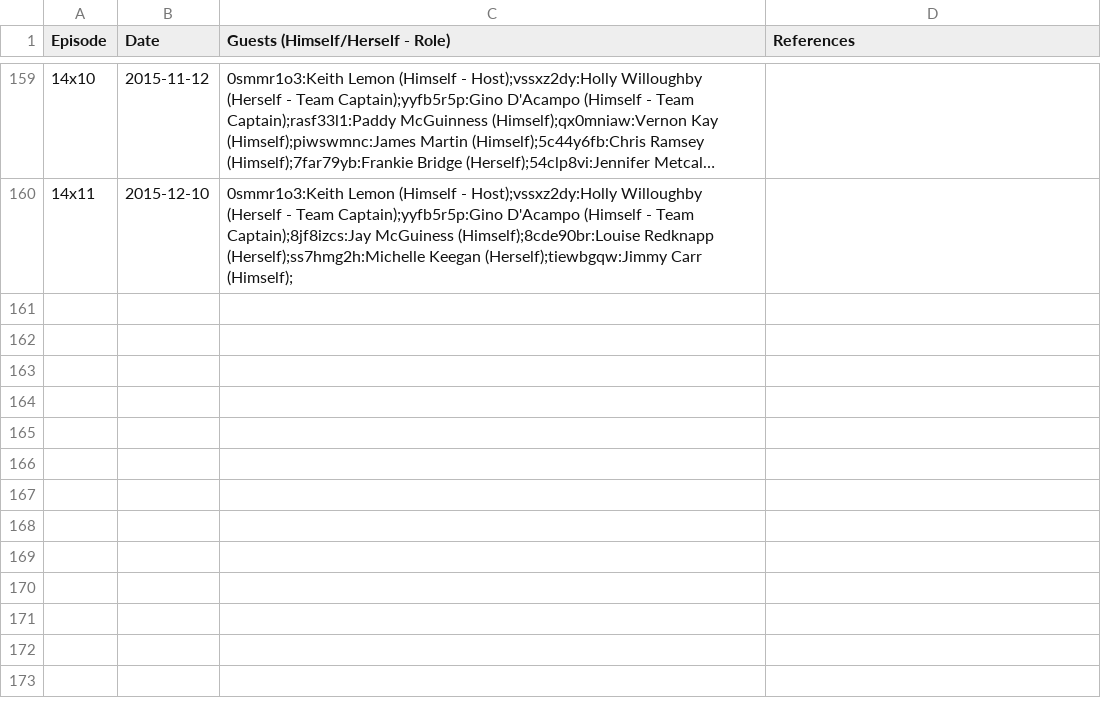
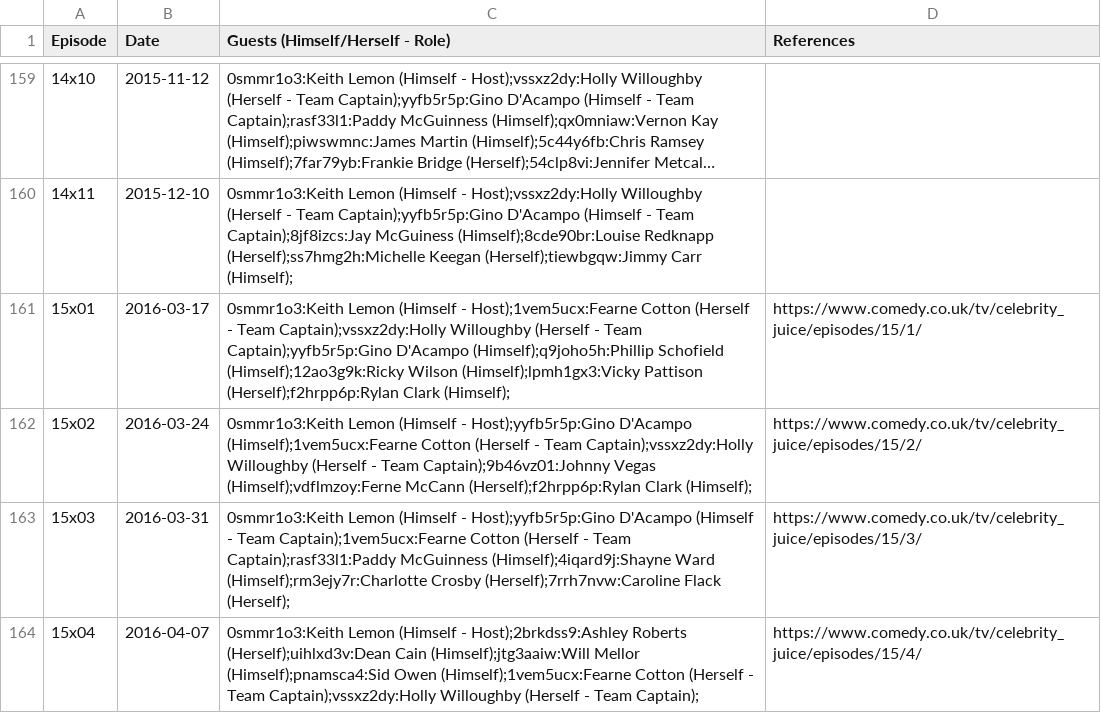
Before and after one commit to slowe/panelshows, a CSV file: data/celebrityjuice.csv, drawn as a sheet; only a part is shown, gaps mark what is left out; long unchanged cells end in …; the diff names each change by its address in the sheet, - before the commit and + after, or states it on an @@ line.

Commit message:
Add recent Celebrity Juice

```diff
--- a/data/celebrityjuice.csv
+++ b/data/celebrityjuice.csv
+row 161: 15x01 | 2016-03-17 | 0smmr1o3:Keith Lemon (Himself - Host);1vem5ucx:Fearne Cotton (Herself - Team Captain);vssxz2dy:Holly Willoughby (Herself - Team Captain);yyfb5r5p:Gino D'Acampo (Himself);q9joho5h:Phillip Schofield (Himself);12ao3g9k:Ricky Wilson (Himself);lpmh1gx3:Vicky Pattison (Herself);f2hrpp6p:Rylan Clark (Himself); | https://www.comedy.co.uk/tv/celebrity_juice/episodes/15/1/
+row 162: 15x02 | 2016-03-24 | 0smmr1o3:Keith Lemon (Himself - Host);yyfb5r5p:Gino D'Acampo (Himself);1vem5ucx:Fearne Cotton (Herself - Team Captain);vssxz2dy:Holly Willoughby (Herself - Team Captain);9b46vz01:Johnny Vegas (Himself);vdflmzoy:Ferne McCann (Herself);f2hrpp6p:Rylan Clark (Himself); | https://www.comedy.co.uk/tv/celebrity_juice/episodes/15/2/
+row 163: 15x03 | 2016-03-31 | 0smmr1o3:Keith Lemon (Himself - Host);yyfb5r5p:Gino D'Acampo (Himself - Team Captain);1vem5ucx:Fearne Cotton (Herself - Team Captain);rasf33l1:Paddy McGuinness (Himself);4iqard9j:Shayne Ward (Himself);rm3ejy7r:Charlotte Crosby (Herself);7rrh7nvw:Caroline Flack (Herself); | https://www.comedy.co.uk/tv/celebrity_juice/episodes/15/3/
+row 164: 15x04 | 2016-04-07 | 0smmr1o3:Keith Lemon (Himself - Host);2brkdss9:Ashley Roberts (Herself);uihlxd3v:Dean Cain (Himself);jtg3aaiw:Will Mellor (Himself);pnamsca4:Sid Owen (Himself);1vem5ucx:Fearne Cotton (Herself - Team Captain);vssxz2dy:Holly Willoughby (Herself - Team Captain); | https://www.comedy.co.uk/tv/celebrity_juice/episodes/15/4/
```
Also changed, not shown: people/people.tsv, people/ranked-a.csv, 39 other files.
